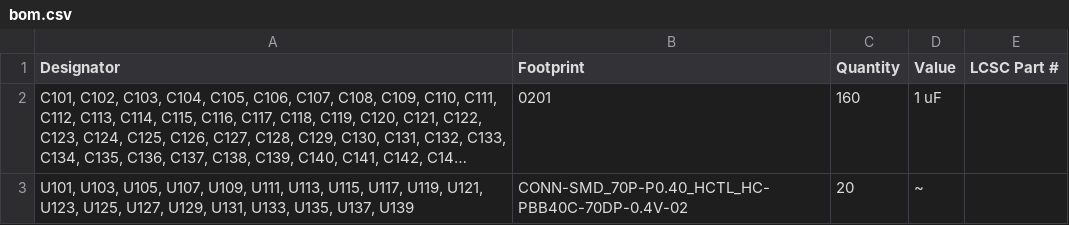
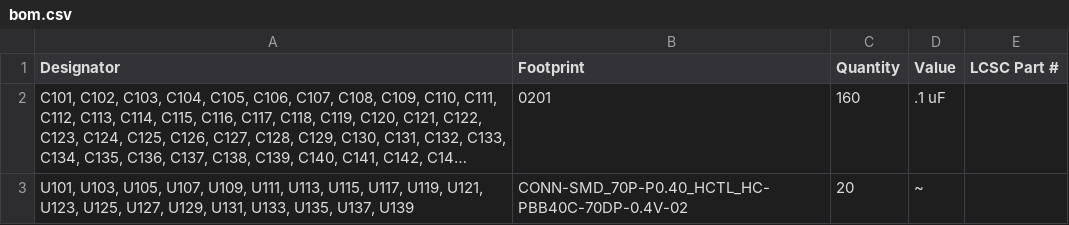
Before and after one commit to wafer-space/chip-on-board-wire-bonded-pcbs, a CSV file: 74pad-70pin-mezzanine/panel-74pad-70pin-mezzanine/production/bom.csv, drawn as a sheet; long unchanged cells end in …; the diff names each change by its address in the sheet, - before the commit and + after, or states it on an @@ line.

```diff
--- a/74pad-70pin-mezzanine/panel-74pad-70pin-mezzanine/production/bom.csv
+++ b/74pad-70pin-mezzanine/panel-74pad-70pin-mezzanine/production/bom.csv
-D2 (Value): 1 uF
+D2 (Value): .1 uF
```
Also changed, not shown: 4 other files.
